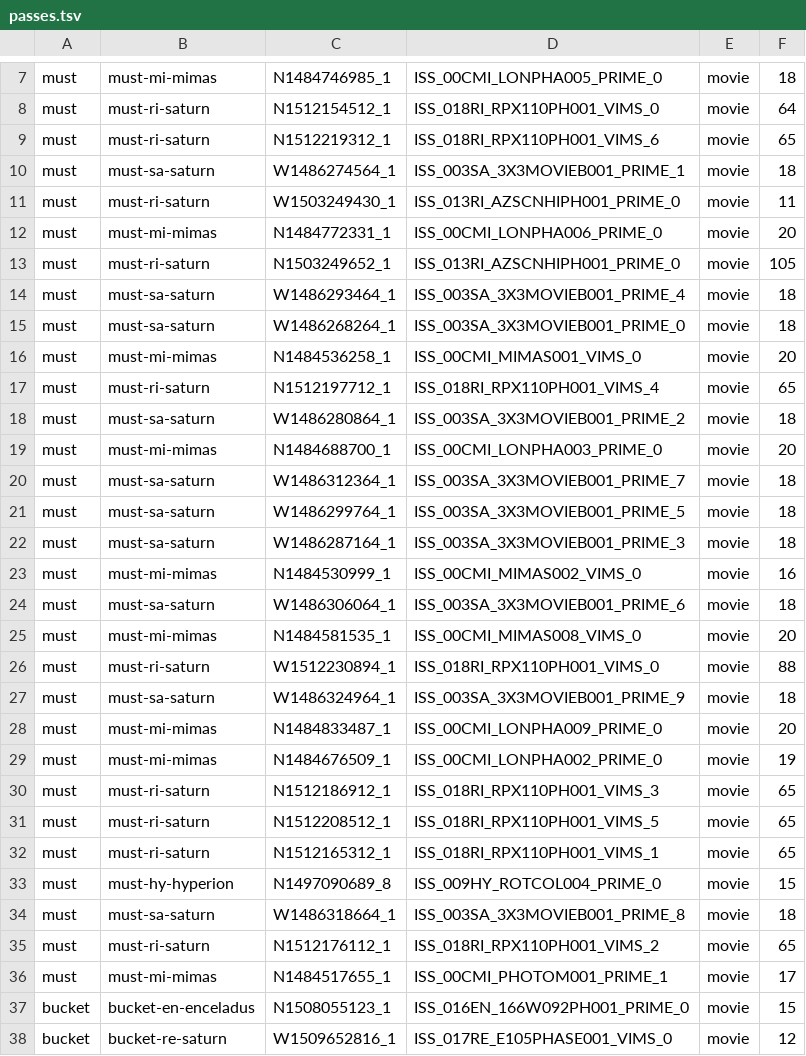
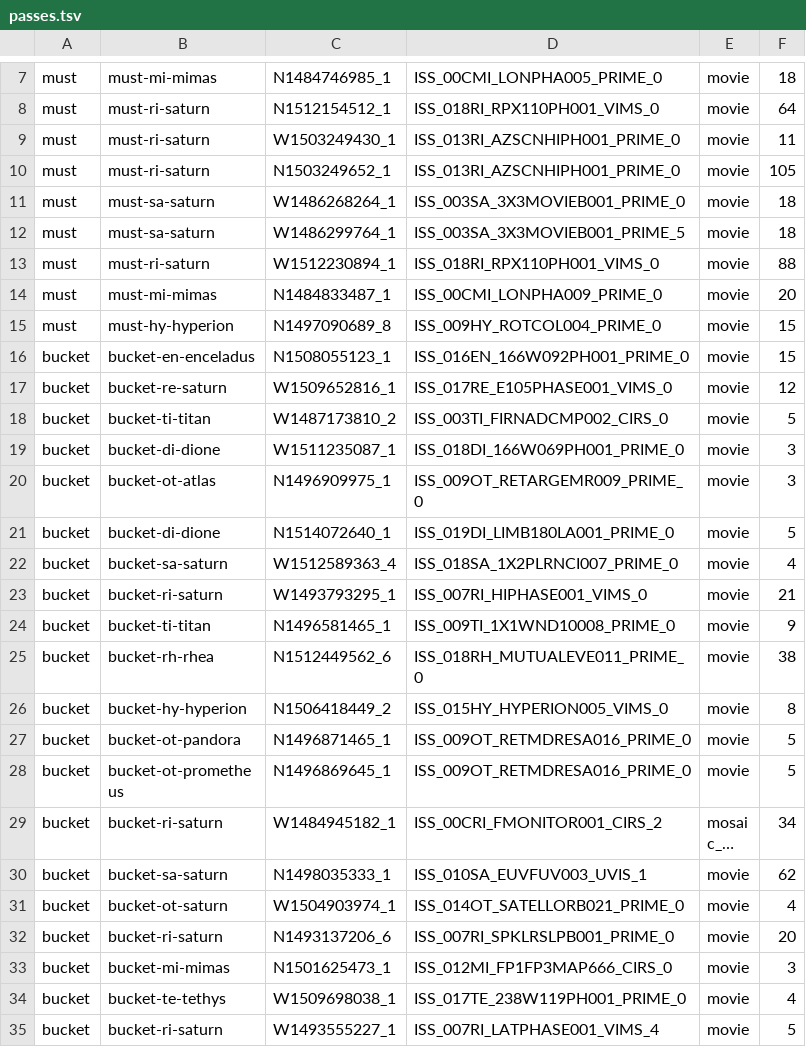
Before and after one commit to siacavazzi/Cassini-Project, a TSV file: qc3/out/passes.tsv, drawn as a sheet; only a part is shown, gaps mark what is left out; the shorter side is filled out with more unchanged rows; long unchanged cells end in …; the diff names each change by its address in the sheet, - before the commit and + after, or states it on an @@ line.

Commit message:
qc3 movies batch

```diff
--- a/qc3/out/passes.tsv
+++ b/qc3/out/passes.tsv
-row 9: must | must-ri-saturn | N1512219312_1 | ISS_018RI_RPX110PH001_VIMS_6 | movie | 65
-row 10: must | must-sa-saturn | W1486274564_1 | ISS_003SA_3X3MOVIEB001_PRIME_1 | movie | 18
-row 12: must | must-mi-mimas | N1484772331_1 | ISS_00CMI_LONPHA006_PRIME_0 | movie | 20
-row 14: must | must-sa-saturn | W1486293464_1 | ISS_003SA_3X3MOVIEB001_PRIME_4 | movie | 18
-row 16: must | must-mi-mimas | N1484536258_1 | ISS_00CMI_MIMAS001_VIMS_0 | movie | 20
-row 17: must | must-ri-saturn | N1512197712_1 | ISS_018RI_RPX110PH001_VIMS_4 | movie | 65
-row 18: must | must-sa-saturn | W1486280864_1 | ISS_003SA_3X3MOVIEB001_PRIME_2 | movie | 18
-row 19: must | must-mi-mimas | N1484688700_1 | ISS_00CMI_LONPHA003_PRIME_0 | movie | 20
-row 20: must | must-sa-saturn | W1486312364_1 | ISS_003SA_3X3MOVIEB001_PRIME_7 | movie | 18
-row 22: must | must-sa-saturn | W1486287164_1 | ISS_003SA_3X3MOVIEB001_PRIME_3 | movie | 18
-row 23: must | must-mi-mimas | N1484530999_1 | ISS_00CMI_MIMAS002_VIMS_0 | movie | 16
-row 24: must | must-sa-saturn | W1486306064_1 | ISS_003SA_3X3MOVIEB001_PRIME_6 | movie | 18
-row 25: must | must-mi-mimas | N1484581535_1 | ISS_00CMI_MIMAS008_VIMS_0 | movie | 20
-row 27: must | must-sa-saturn | W1486324964_1 | ISS_003SA_3X3MOVIEB001_PRIME_9 | movie | 18
-row 29: must | must-mi-mimas | N1484676509_1 | ISS_00CMI_LONPHA002_PRIME_0 | movie | 19
-row 30: must | must-ri-saturn | N1512186912_1 | ISS_018RI_RPX110PH001_VIMS_3 | movie | 65
-row 31: must | must-ri-saturn | N1512208512_1 | ISS_018RI_RPX110PH001_VIMS_5 | movie | 65
-row 32: must | must-ri-saturn | N1512165312_1 | ISS_018RI_RPX110PH001_VIMS_1 | movie | 65
-row 34: must | must-sa-saturn | W1486318664_1 | ISS_003SA_3X3MOVIEB001_PRIME_8 | movie | 18
-row 35: must | must-ri-saturn | N1512176112_1 | ISS_018RI_RPX110PH001_VIMS_2 | movie | 65
-row 36: must | must-mi-mimas | N1484517655_1 | ISS_00CMI_PHOTOM001_PRIME_1 | movie | 17
```
Also changed, not shown: 10 other files.
